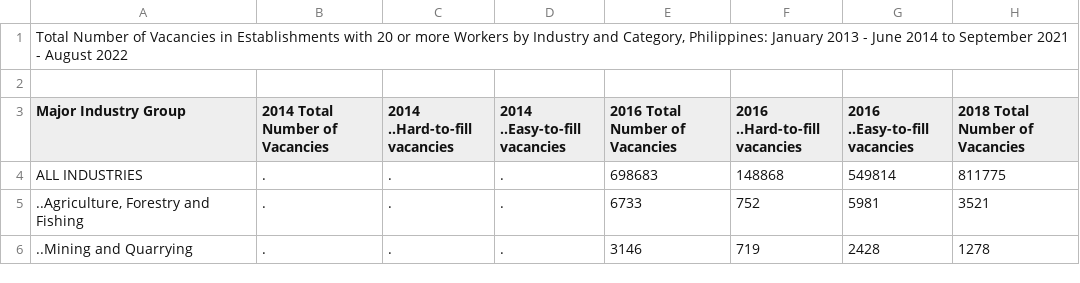
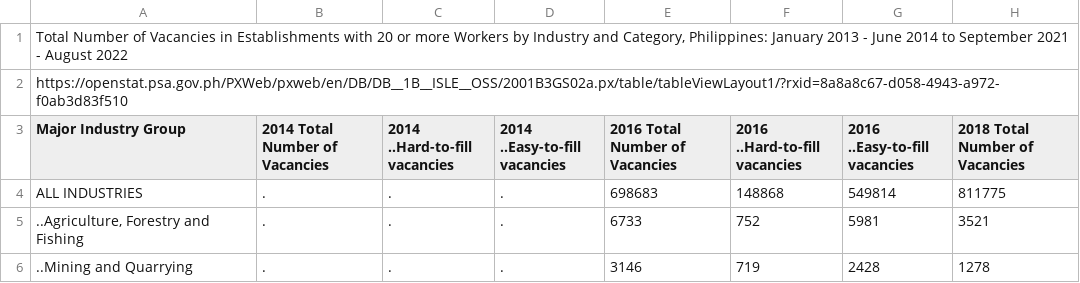
Before and after one commit to Mark-Jayson/RAGSample, a CSV file: data/VacanciesWorkersByIndustryAndCategory.csv, drawn as a sheet; only a part is shown; the diff names each change by its address in the sheet, - before the commit and + after, or states it on an @@ line.

Commit message:
Update VacanciesWorkersByIndustryAndCategory.csv

```diff
--- a/data/VacanciesWorkersByIndustryAndCategory.csv
+++ b/data/VacanciesWorkersByIndustryAndCategory.csv
-A2 (Major Industry Group): (empty)
+A2 (Major Industry Group): https://openstat.psa.gov.ph/PXWeb/pxweb/en/DB/DB__1B__ISLE__OSS/2001B3GS02a.px/table/tableViewLayout1/?rxid=8a8a8c67-d058-4943-a972-f0ab3d83f510
```
